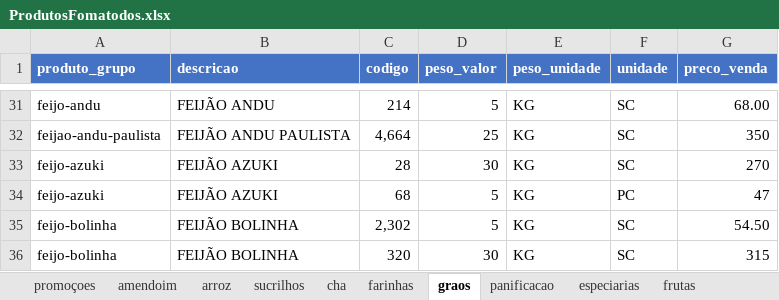
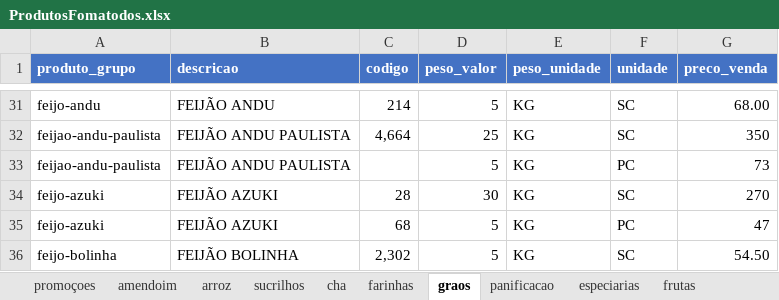
Before and after one commit to MuriloBastos6/Lista-de-Produtos-Bourached, an Excel workbook: data/ProdutosFomatodos.xlsx, sheet graos, drawn as a sheet; only a part is shown, gaps mark what is left out; the shorter side is filled out with more unchanged rows; values as stored, in another font and other column widths than the file's, no borders; the diff names each change by its address in the sheet, - before the commit and + after, or states it on an @@ line.

```diff
--- a/data/ProdutosFomatodos.xlsx (sheet graos)
+++ b/data/ProdutosFomatodos.xlsx (sheet graos)
+row 33: feijao-andu-paulista | FEIJÃO ANDU PAULISTA |  | 5 | KG | PC | 73
```
Also changed, not shown: sheet arroz, sheet doces, sheet produtosnaturais, 2 other files.
